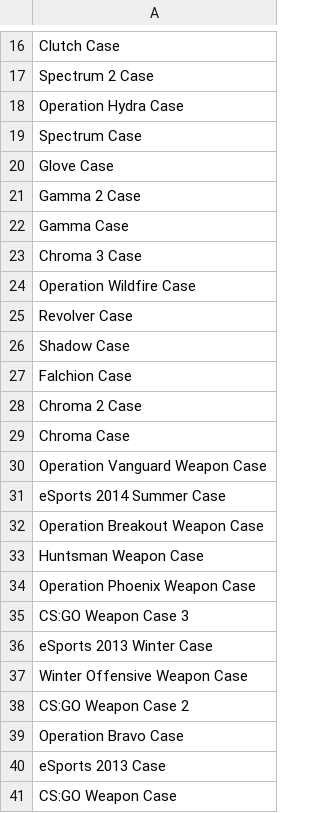
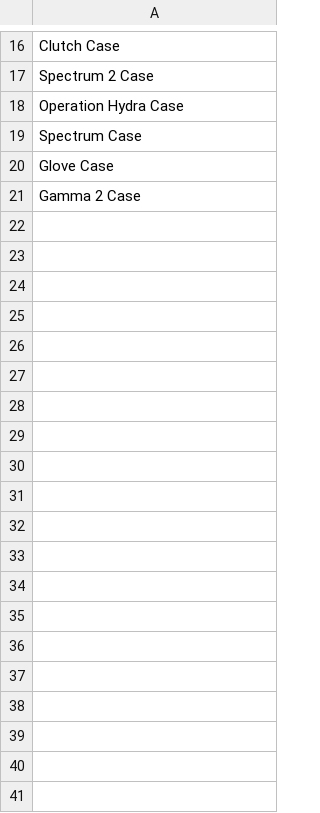
Before and after one commit to Luisw121/MP06-Gecko, a CSV file: nombre_cajas.csv, drawn as a sheet; only a part is shown, gaps mark what is left out.

```diff
--- a/nombre_cajas.csv
+++ b/nombre_cajas.csv
@@ -21,21 +21 @@
 "Gamma 2 Case",
-"Gamma Case",
-"Chroma 3 Case",
-"Operation Wildfire Case",
-"Revolver Case",
-"Shadow Case",
-"Falchion Case",
-"Chroma 2 Case",
-"Chroma Case",
-"Operation Vanguard Weapon Case",
-"eSports 2014 Summer Case",
-"Operation Breakout Weapon Case",
-"Huntsman Weapon Case",
-"Operation Phoenix Weapon Case",
-"CS:GO Weapon Case 3",
-"eSports 2013 Winter Case",
-"Winter Offensive Weapon Case",
-"CS:GO Weapon Case 2",
-"Operation Bravo Case",
-"eSports 2013 Case",
-"CS:GO Weapon Case",
```
Also changed, not shown: 2 other files.
